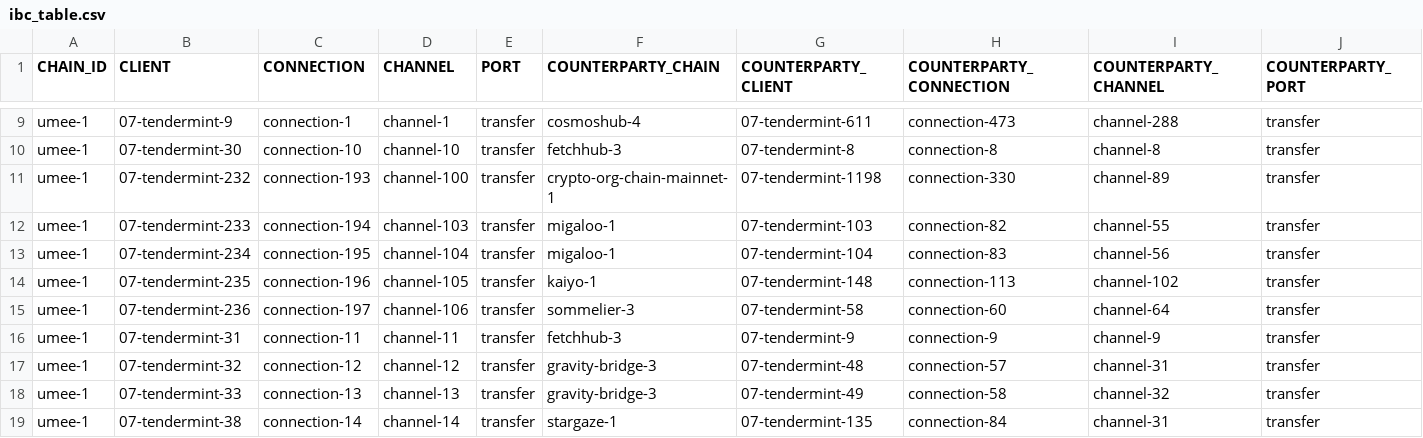
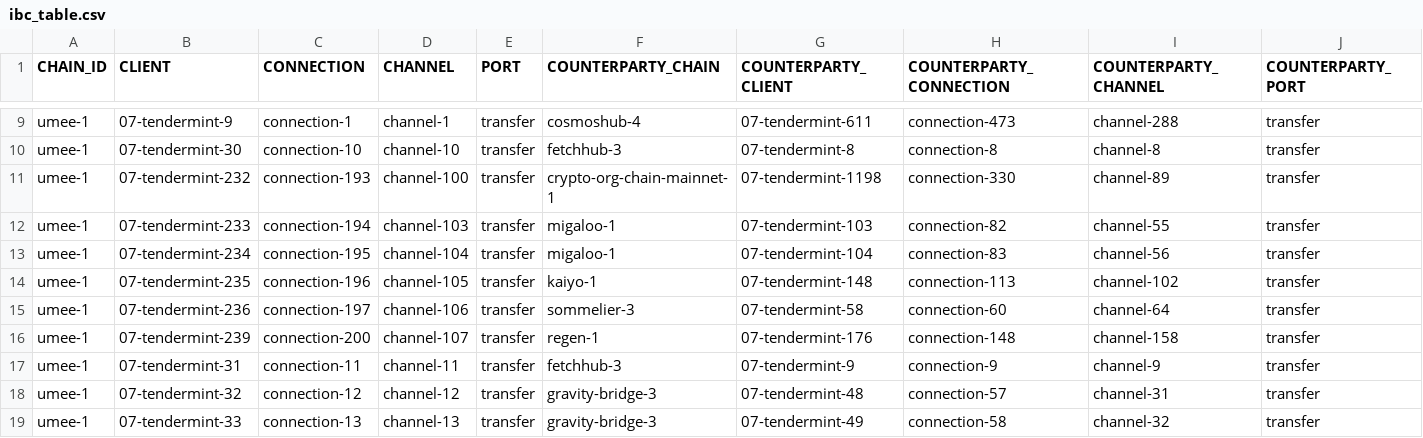
Before and after one commit to clemensgg/ibc-tables, a CSV file: umee/ibc_table.csv, drawn as a sheet; only a part is shown, gaps mark what is left out; the shorter side is filled out with more unchanged rows.

```diff
--- a/umee/ibc_table.csv
+++ b/umee/ibc_table.csv
@@ -15,2 +15,3 @@ umee-1, 07-tendermint-235, connection-196, channel-105, transfer, kaiyo-1, 07-te
 umee-1, 07-tendermint-236, connection-197, channel-106, transfer, sommelier-3, 07-tendermint-58, connection-60, channel-64, transfer
+umee-1, 07-tendermint-239, connection-200, channel-107, transfer, regen-1, 07-tendermint-176, connection-148, channel-158, transfer
 umee-1, 07-tendermint-31, connection-11, channel-11, transfer, fetchhub-3, 07-tendermint-9, connection-9, channel-9, transfer
```
